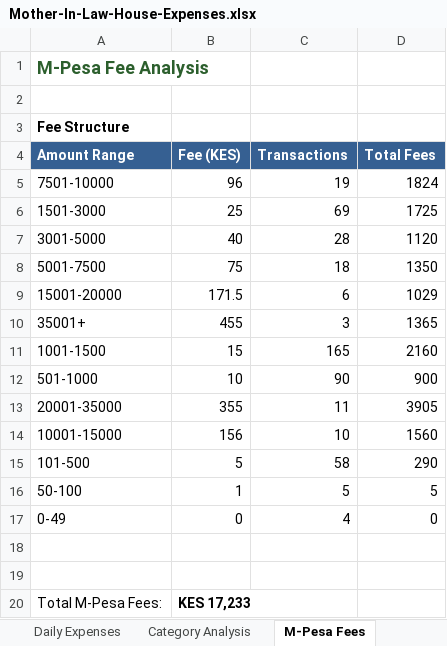
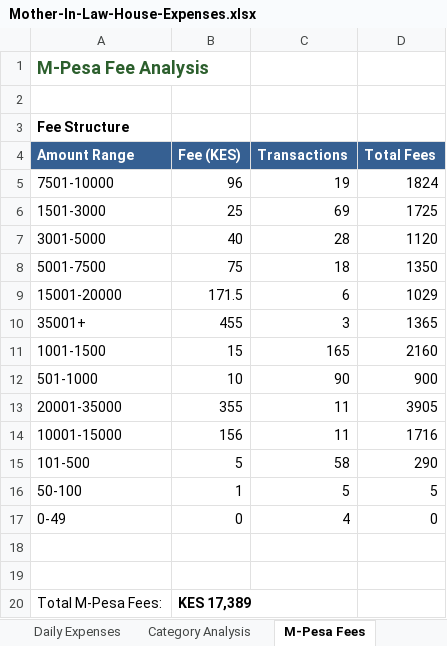
Before and after one commit to lemaiyan/personal, an Excel workbook: mum-in-law-house/Mother-In-Law-House-Expenses.xlsx, sheet M-Pesa Fees, drawn as a sheet; values as stored, in another font and other column widths than the file's, no borders; the diff names each change by its address in the sheet, - before the commit and + after, or states it on an @@ line.

Commit message:
Add Oct 24 cement purchase - 15 bags Simba cement
- 15 bags Simba cement @ 720 = 10,800 KES
- Total spent: 1,515,301.50 (151.53% of budget)
- Building materials category increased to: 509,360.50
- Total transactions: 487
- Additional funds needed: 793,026.50 (79.30% over budget)

```diff
--- a/mum-in-law-house/Mother-In-Law-House-Expenses.xlsx (sheet M-Pesa Fees)
+++ b/mum-in-law-house/Mother-In-Law-House-Expenses.xlsx (sheet M-Pesa Fees)
-C14 (Transactions): 10
+C14 (Transactions): 11
-D14 (Total Fees): 1560
+D14 (Total Fees): 1716
-B20 (Fee (KES)): KES 17,233
+B20 (Fee (KES)): KES 17,389
```
Also changed, not shown: sheet Home Summary, sheet Daily Expenses, sheet Pending Purchases, 1 other file.
